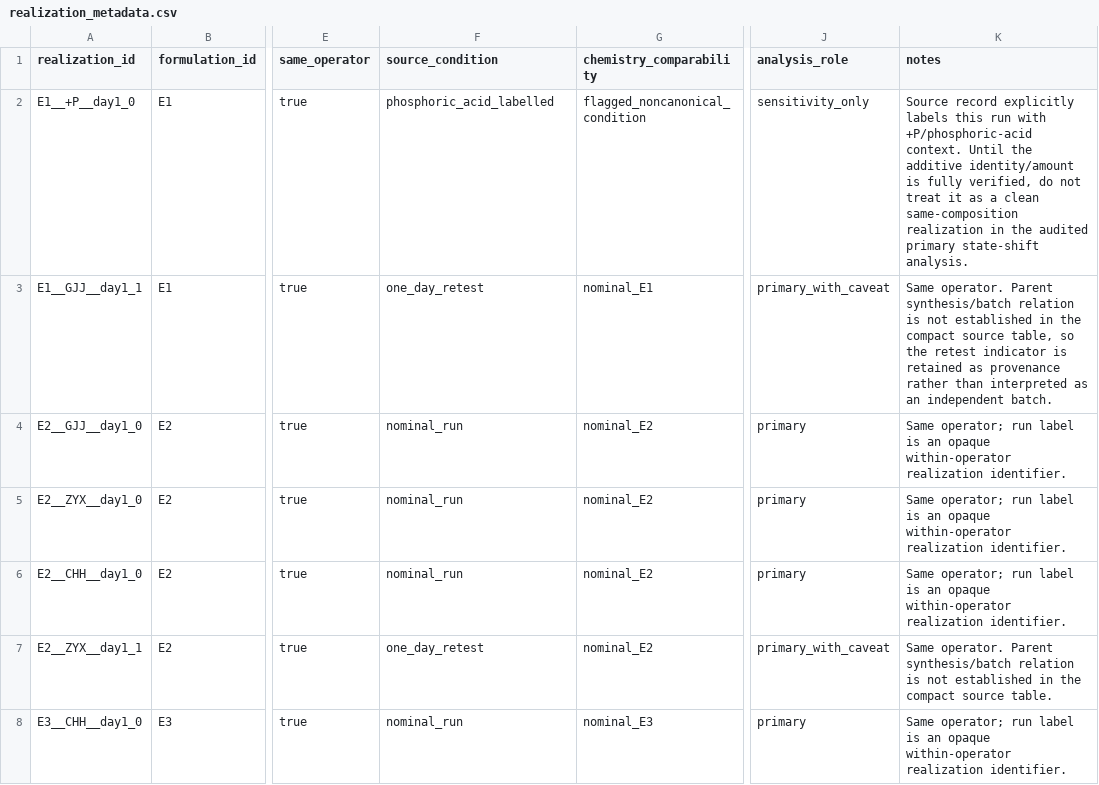
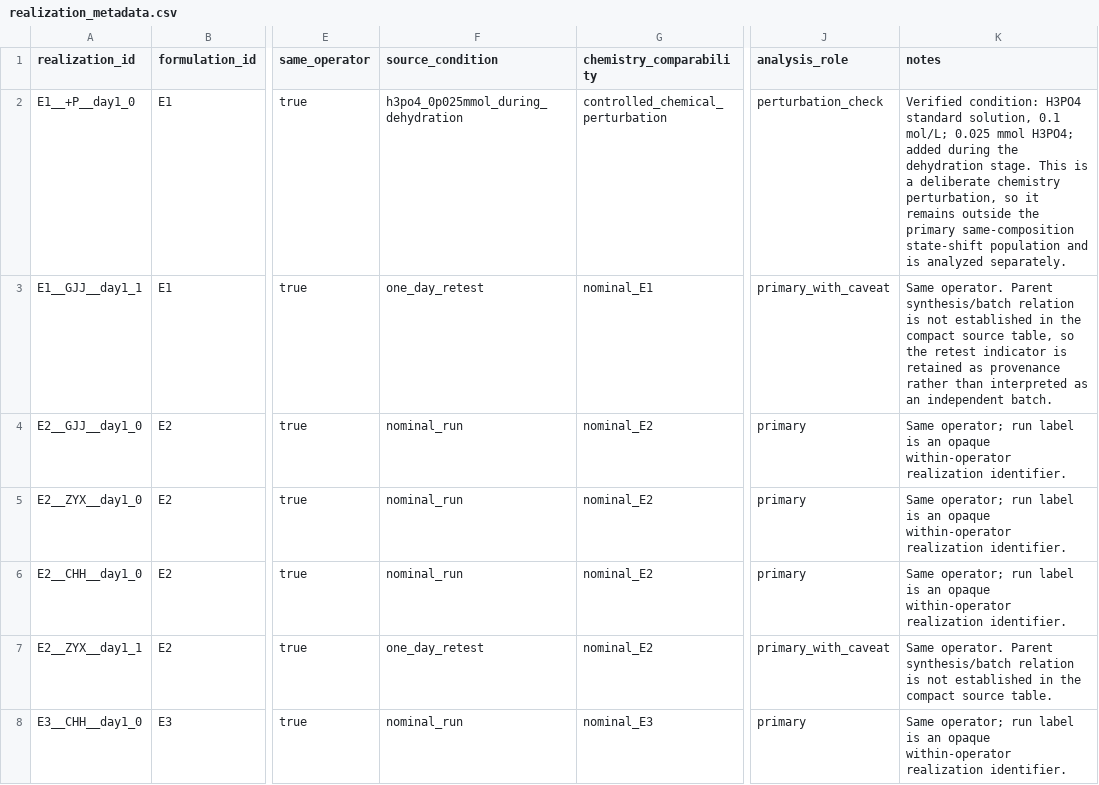
Before and after one commit to stloendays/PUR-NEW, a CSV file: data/realization_metadata.csv, drawn as a sheet; only a part is shown, gaps mark what is left out; the diff names each change by its address in the sheet, - before the commit and + after, or states it on an @@ line.

Commit message:
Reclassify E1 +P as verified chemical perturbation

```diff
--- a/data/realization_metadata.csv
+++ b/data/realization_metadata.csv
-F2 (source_condition): phosphoric_acid_labelled
+F2 (source_condition): h3po4_0p025mmol_during_dehydration
-G2 (chemistry_comparability): flagged_noncanonical_condition
+G2 (chemistry_comparability): controlled_chemical_perturbation
-J2 (analysis_role): sensitivity_only
+J2 (analysis_role): perturbation_check
-K2 (notes): Source record explicitly labels this run with +P/phosphoric-acid context. Until the additive identity/amount is fully verified, do not treat it as a clean same-composition realization in the audited primary state-shift analysis.
+K2 (notes): Verified condition: H3PO4 standard solution, 0.1 mol/L; 0.025 mmol H3PO4; added during the dehydration stage. This is a deliberate chemistry perturbation, so it remains outside the primary same-composition state-shift population and is analyzed separately.
```
